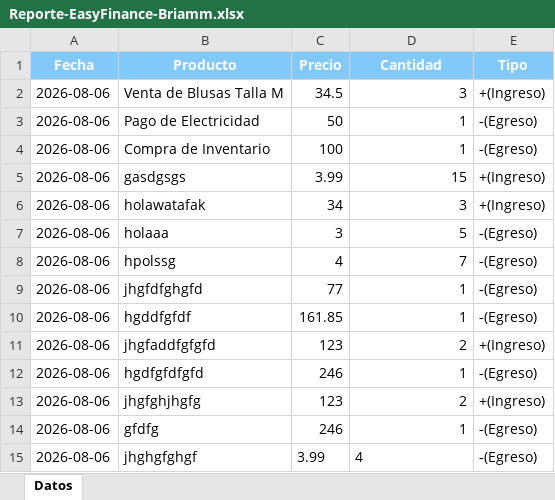
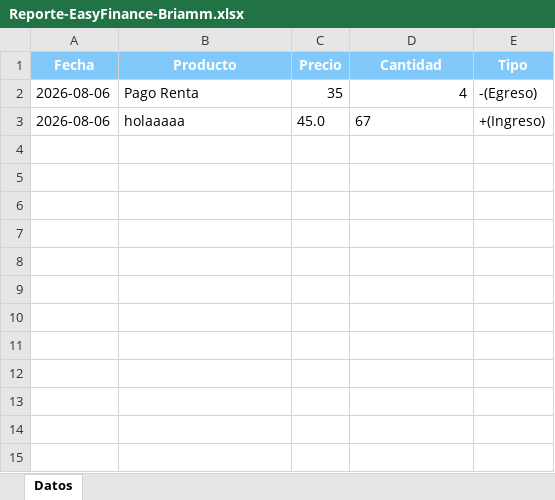
Before and after one commit to Briamlaww24/EasyFinance, an Excel workbook: Reporte-EasyFinance-Briamm.xlsx, sheet Datos, drawn as a sheet; values as stored, in another font and other column widths than the file's, no borders; removed rows and columns are numbered as before the commit, all else as after; the diff names each change by its address in the sheet, - before the commit and + after, or states it on an @@ line.

```diff
--- a/Reporte-EasyFinance-Briamm.xlsx (sheet Datos)
+++ b/Reporte-EasyFinance-Briamm.xlsx (sheet Datos)
-row 2: 2026-08-06 | Venta de Blusas Talla M | 34.5 | 3 | +(Ingreso)
-row 3: 2026-08-06 | Pago de Electricidad | 50 | 1 | -(Egreso)
-row 4: 2026-08-06 | Compra de Inventario | 100 | 1 | -(Egreso)
-row 5: 2026-08-06 | gasdgsgs | 3.99 | 15 | +(Ingreso)
-row 6: 2026-08-06 | holawatafak | 34 | 3 | +(Ingreso)
-row 7: 2026-08-06 | holaaa | 3 | 5 | -(Egreso)
-row 8: 2026-08-06 | hpolssg | 4 | 7 | -(Egreso)
-row 9: 2026-08-06 | jhgfdfghgfd | 77 | 1 | -(Egreso)
-row 10: 2026-08-06 | hgddfgfdf | 161.85 | 1 | -(Egreso)
-row 11: 2026-08-06 | jhgfaddfgfgfd | 123 | 2 | +(Ingreso)
-row 12: 2026-08-06 | hgdfgfdfgfd | 246 | 1 | -(Egreso)
-row 13: 2026-08-06 | jhgfghjhgfg | 123 | 2 | +(Ingreso)
-row 14: 2026-08-06 | gfdfg | 246 | 1 | -(Egreso)
-B2 (Producto): jhghgfghgf
+B2 (Producto): Pago Renta
-C2 (Precio): 3.99
+C2 (Precio): 35
-D2 alignment: left
+D2 alignment: right
+row 3: 2026-08-06 | holaaaaa | 45.0 | 67 | +(Ingreso)
```
Also changed, not shown: 3 other files.
